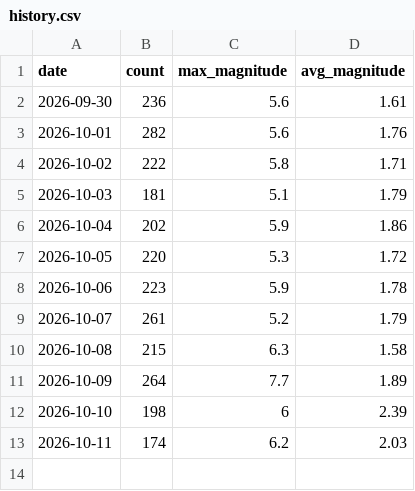
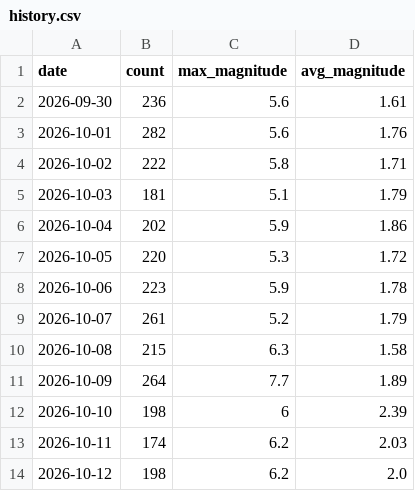
Before and after one commit to RuHRabin/earthpulse, a CSV file: data/history.csv, drawn as a sheet.

```diff
--- a/data/history.csv
+++ b/data/history.csv
@@ -13 +13,2 @@ date,count,max_magnitude,avg_magnitude
 2026-10-11,174,6.2,2.03
+2026-10-12,198,6.2,2.0
```
Also changed, not shown: 1 other file.
